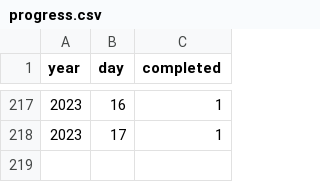
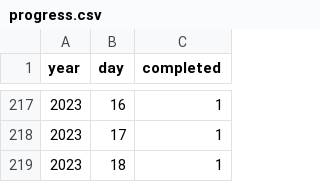
Before and after one commit to mgtezak/Advent-of-Code-Puzzle-Solver, a CSV file: db/progress.csv, drawn as a sheet; only a part is shown, gaps mark what is left out; the diff names each change by its address in the sheet, - before the commit and + after, or states it on an @@ line.

```diff
--- a/db/progress.csv
+++ b/db/progress.csv
+row 219: 2023 | 18 | 1
```
Also changed, not shown: db/title.csv, 4 other files.
